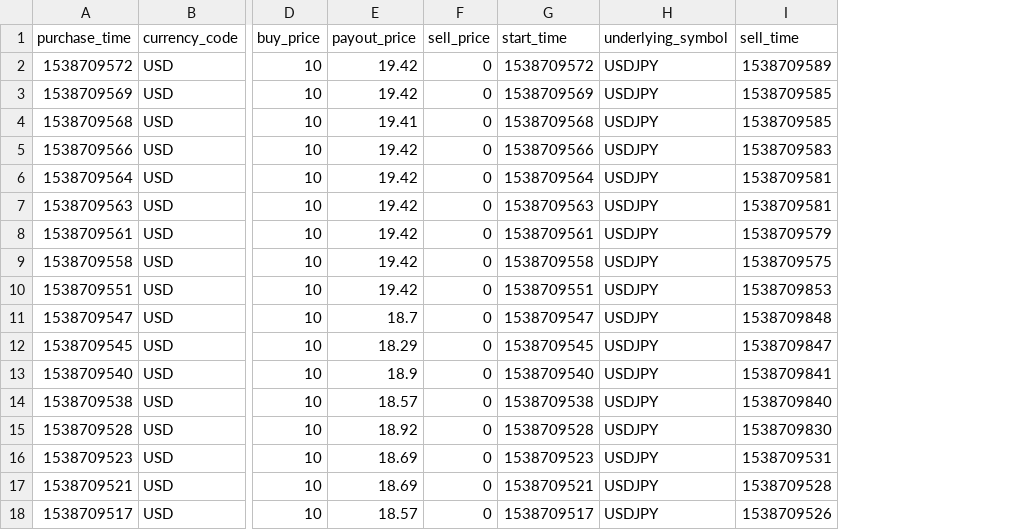
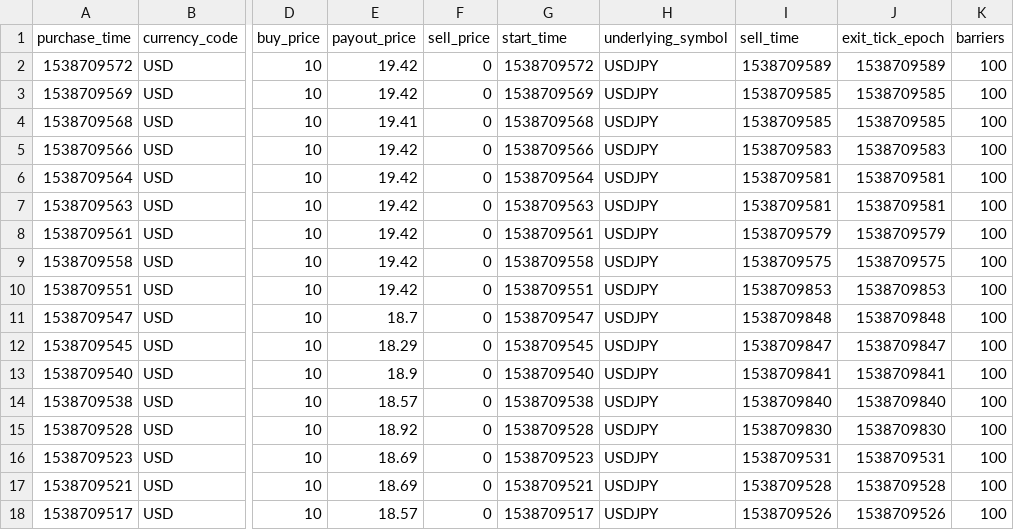
Before and after one commit to binary-com/perl-Performance-Probability, a CSV file: t/test_contracts_0.csv, drawn as a sheet; only a part is shown, gaps mark what is left out; the diff names each change by its address in the sheet, - before the commit and + after, or states it on an @@ line.

Commit message:
fix test

```diff
--- a/t/test_contracts_0.csv
+++ b/t/test_contracts_0.csv
+column J (exit_tick_epoch), rows 2-18: 1538709589 | 1538709585 | 1538709585 | 1538709583 | 1538709581 | 1538709581 | 1538709579 | 1538709575 | 1538709853 | 1538709848 | 1538709847 | 1538709841 | 1538709840 | 1538709830 | 1538709531 | 1538709528 | 1538709526
+column K (barriers), rows 2-18: all 100
```
Also changed, not shown: 1 other file.
